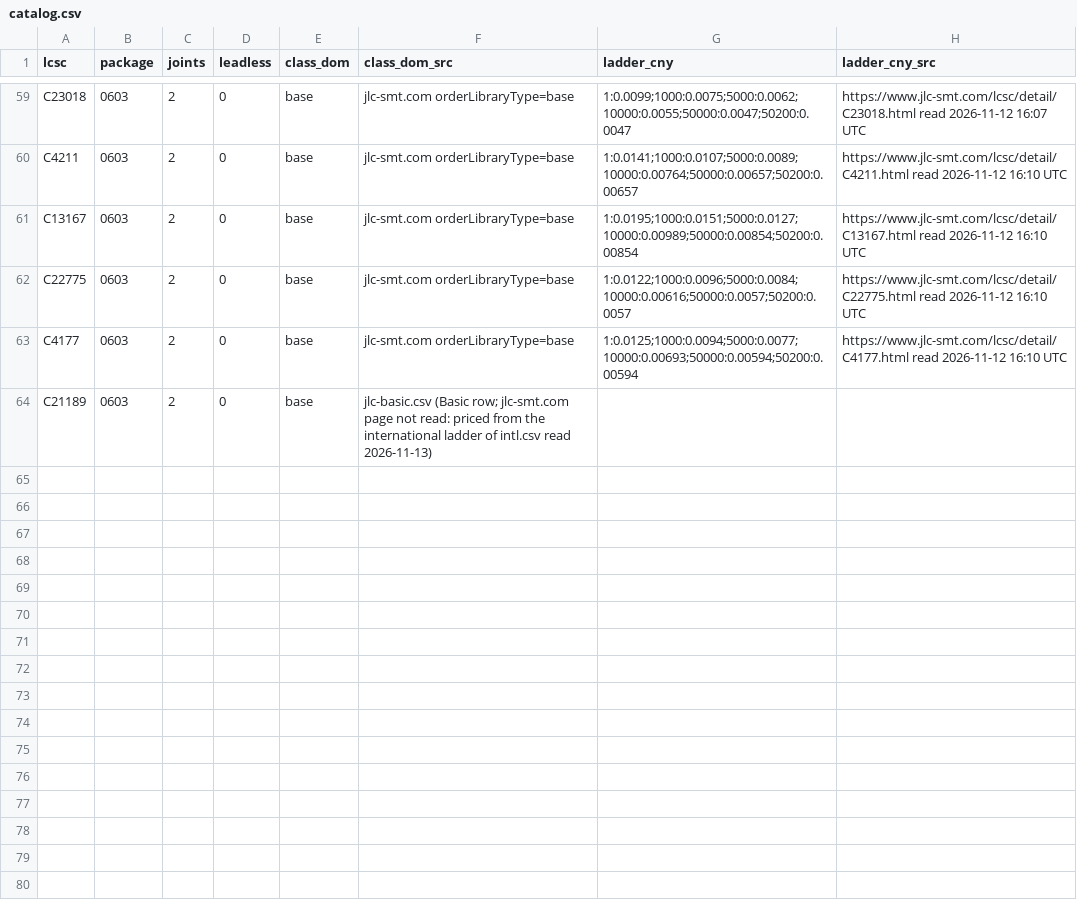
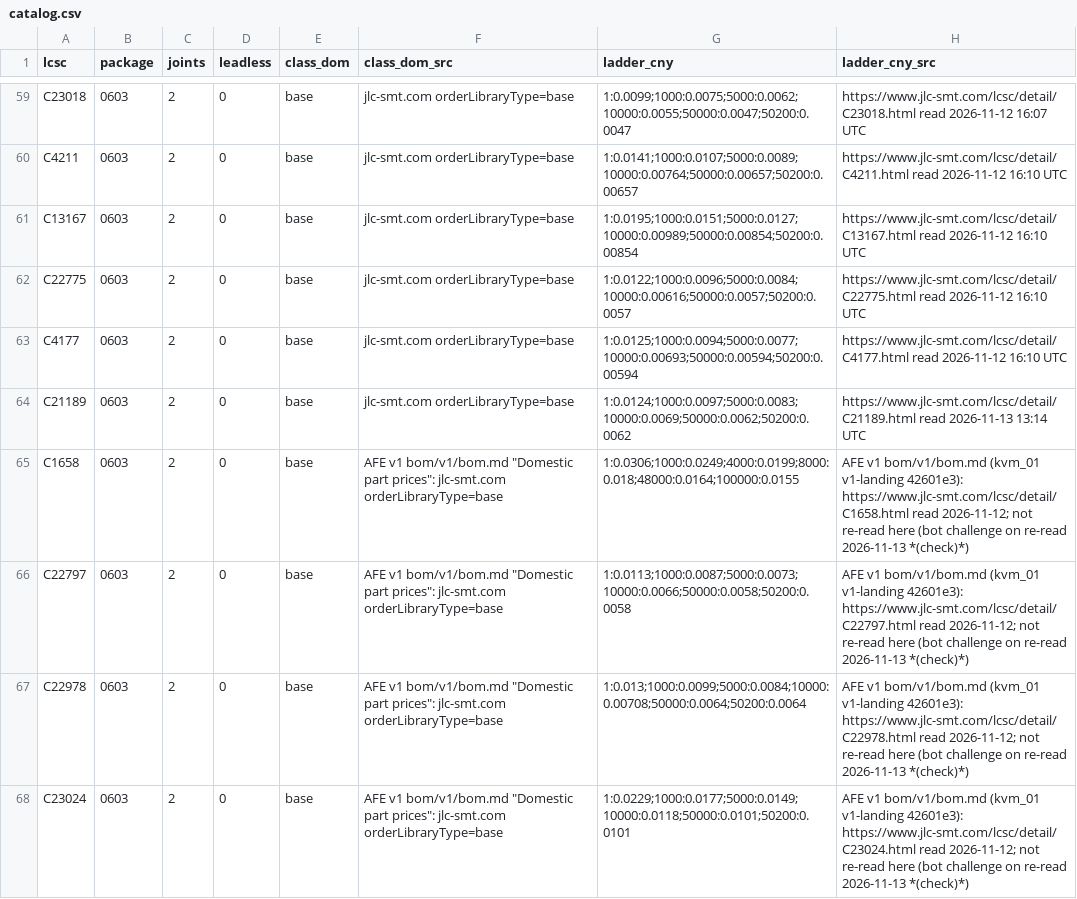
Before and after one commit to jerryrt/due_oscilloscope, a CSV file: hardware/afe-proto/v2/bom/catalog.csv, drawn as a sheet; only a part is shown, gaps mark what is left out; the diff covers the shown part only.

```diff
--- a/hardware/afe-proto/v2/bom/catalog.csv
+++ b/hardware/afe-proto/v2/bom/catalog.csv
@@ -63,2 +63,6 @@ C22775,0603,2,0,base,jlc-smt.com orderLibraryType=base,1:0.0122;1000:0.0096;5000
 C4177,0603,2,0,base,jlc-smt.com orderLibraryType=base,1:0.0125;1000:0.0094;5000:0.0077;10000:0.00693;50000:0.00594;50200:0.00594,https://www.jlc-smt.com/lcsc/detail/C4177.html read 2026-11-12 16:10 UTC
-C21189,0603,2,0,base,jlc-basic.csv (Basic row; jlc-smt.com page not read: priced from the international ladder of intl.csv read 2026-11-13),,
+C21189,0603,2,0,base,jlc-smt.com orderLibraryType=base,1:0.0124;1000:0.0097;5000:0.0083;10000:0.0069;50000:0.0062;50200:0.0062,https://www.jlc-smt.com/lcsc/detail/C21189.html read 2026-11-13 13:14 UTC
+C1658,0603,2,0,base,"AFE v1 bom/v1/bom.md ""Domestic part prices"": jlc-smt.com orderLibraryType=base",1:0.0306;1000:0.0249;4000:0.0199;8000:0.018;48000:0.0164;100000:0.0155,AFE v1 bom/v1/bom.md (kvm_01 v1-landing 42601e3): https://www.jlc-smt.com/lcsc/detail/C1658.html read 2026-11-12; not re-read here (bot challenge on re-read 2026-11-13 *(check)*)
+C22797,0603,2,0,base,"AFE v1 bom/v1/bom.md ""Domestic part prices"": jlc-smt.com orderLibraryType=base",1:0.0113;1000:0.0087;5000:0.0073;10000:0.0066;50000:0.0058;50200:0.0058,AFE v1 bom/v1/bom.md (kvm_01 v1-landing 42601e3): https://www.jlc-smt.com/lcsc/detail/C22797.html read 2026-11-12; not re-read here (bot challenge on re-read 2026-11-13 *(check)*)
+C22978,0603,2,0,base,"AFE v1 bom/v1/bom.md ""Domestic part prices"": jlc-smt.com orderLibraryType=base",1:0.013;1000:0.0099;5000:0.0084;10000:0.00708;50000:0.0064;50200:0.0064,AFE v1 bom/v1/bom.md (kvm_01 v1-landing 42601e3): https://www.jlc-smt.com/lcsc/detail/C22978.html read 2026-11-12; not re-read here (bot challenge on re-read 2026-11-13 *(check)*)
+C23024,0603,2,0,base,"AFE v1 bom/v1/bom.md ""Domestic part prices"": jlc-smt.com orderLibraryType=base",1:0.0229;1000:0.0177;5000:0.0149;10000:0.0118;50000:0.0101;50200:0.0101,AFE v1 bom/v1/bom.md (kvm_01 v1-landing 42601e3): https://www.jlc-smt.com/lcsc/detail/C23024.html read 2026-11-12; not re-read here (bot challenge on re-read 2026-11-13 *(check)*)
```
Also changed, not shown: 5 added rows elsewhere in this file, 10 other files.
